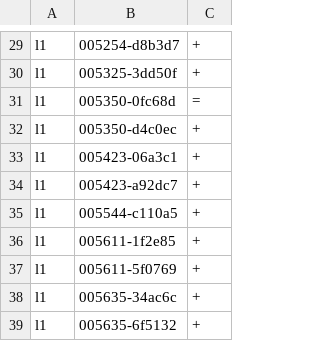
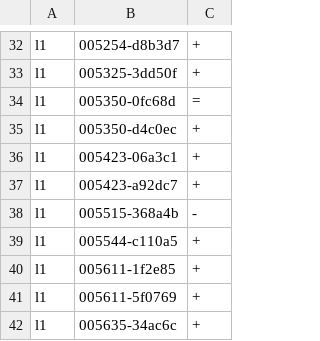
Before and after one commit to AVATAR1936/local-llm-lab, a TSV file: data/precision-labels.tsv, drawn as a sheet; only a part is shown, gaps mark what is left out; the shorter side is filled out with more unchanged rows; the diff covers the shown part only.

```diff
--- a/data/precision-labels.tsv
+++ b/data/precision-labels.tsv
@@ -34,2 +37,3 @@ l1	005423-06a3c1	+
 l1	005423-a92dc7	+
+l1	005515-368a4b	-
 l1	005544-c110a5	+
```
Also changed, not shown: 11 added rows elsewhere in this file, results/precision_2026-09-25.csv, 7 other files.
